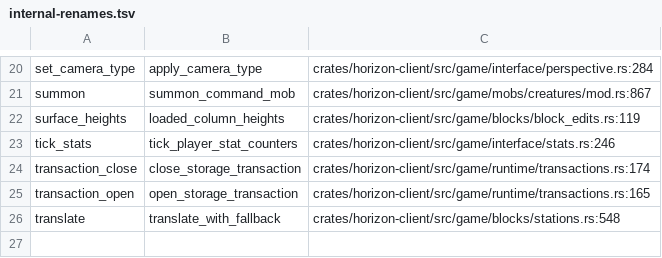
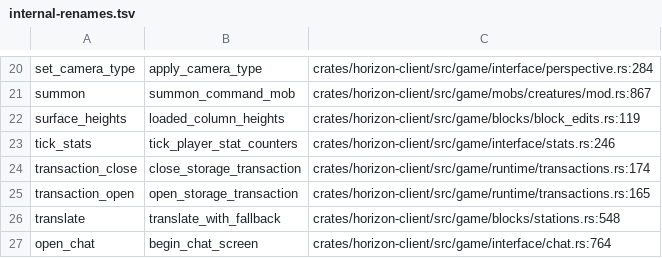
Before and after one commit to AfrobamaYT/horizon, a TSV file: tools/refactors/api-pr2c/internal-renames.tsv, drawn as a sheet; only a part is shown, gaps mark what is left out; the diff names each change by its address in the sheet, - before the commit and + after, or states it on an @@ line.

```diff
--- a/tools/refactors/api-pr2c/internal-renames.tsv
+++ b/tools/refactors/api-pr2c/internal-renames.tsv
+row 27: open_chat | begin_chat_screen | crates/horizon-client/src/game/interface/chat.rs:764
```
Also changed, not shown: tools/refactors/api-pr2c/forwarder-renames.tsv, 10 other files.
